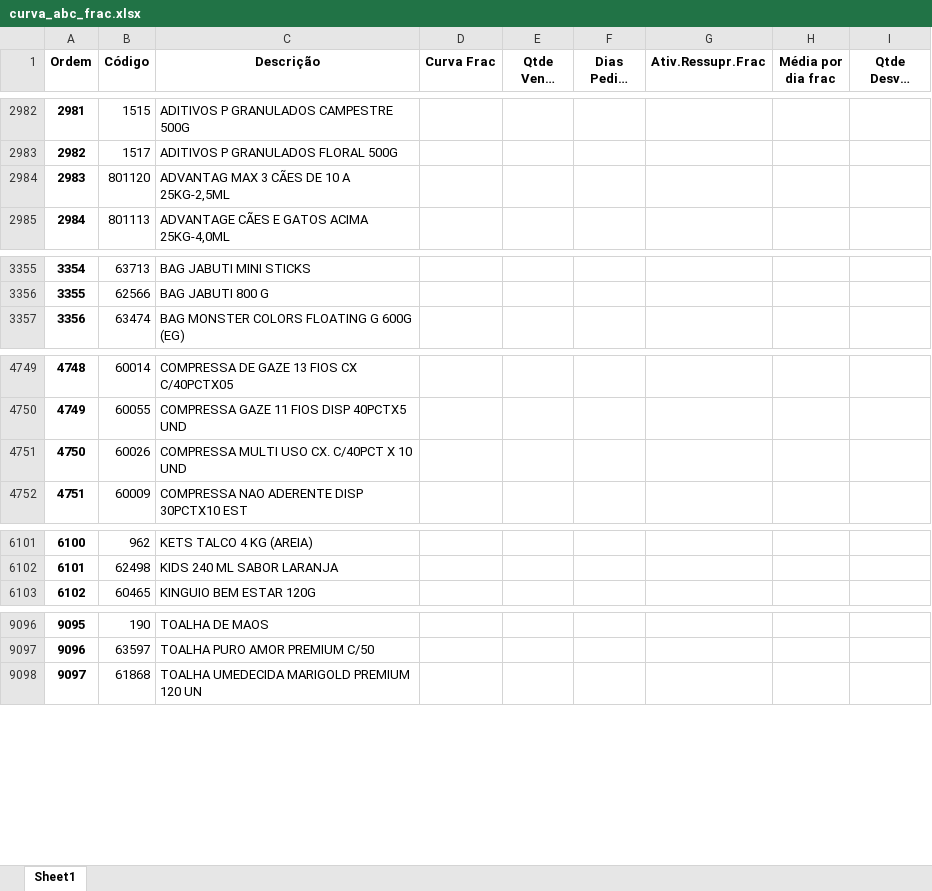
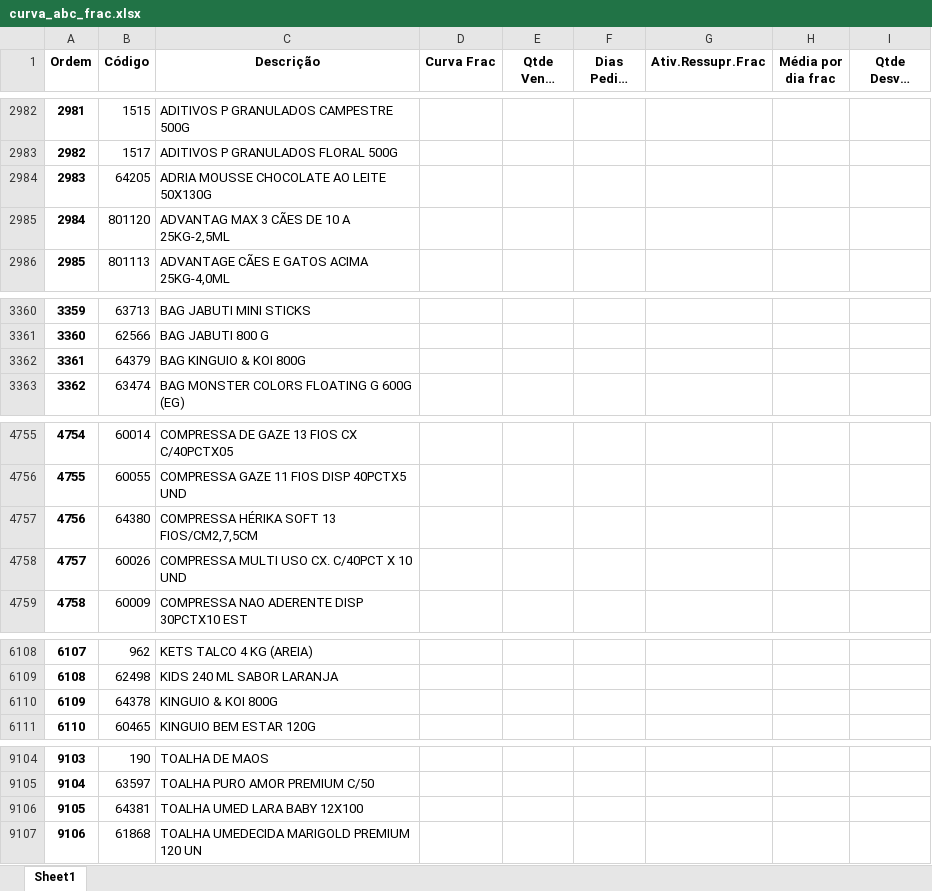
Before and after one commit to renandelamorena/Projeto_Curva_ABC, an Excel workbook: tratamento_curva_abc/dados_tratados/curva_abc_frac.xlsx, sheet Sheet1, drawn as a sheet; only a part is shown, gaps mark what is left out; long unchanged cells end in …; values as stored, in another font and other column widths than the file's, no borders; addresses are those after the commit; the diff covers the shown part only; the diff names each change by its address in the sheet, - before the commit and + after, or states it on an @@ line.

```diff
--- a/tratamento_curva_abc/dados_tratados/curva_abc_frac.xlsx (sheet Sheet1)
+++ b/tratamento_curva_abc/dados_tratados/curva_abc_frac.xlsx (sheet Sheet1)
+row 2984: 2983 | 64205 | ADRIA MOUSSE CHOCOLATE AO LEITE 50X130G
@@ column A (Ordem) renumbered from row 2985 down @@
+row 3362: 3361 | 64379 | BAG KINGUIO & KOI 800G
+row 4757: 4756 | 64380 | COMPRESSA HÉRIKA SOFT 13 FIOS/CM2,7,5CM
+row 6110: 6109 | 64378 | KINGUIO & KOI 800G
+row 9106: 9105 | 64381 | TOALHA UMED LARA BABY 12X100
```
Also changed, not shown: 11 added rows, 2 removed rows, 5 moved rows and 5 edited cells elsewhere in this sheet, tratamento_curva_abc/dados_tratados/curva_abc_cx.xlsx, tratamento_curva_abc/dados_tratados/curva_abc_geral.xlsx, 3 other files.
